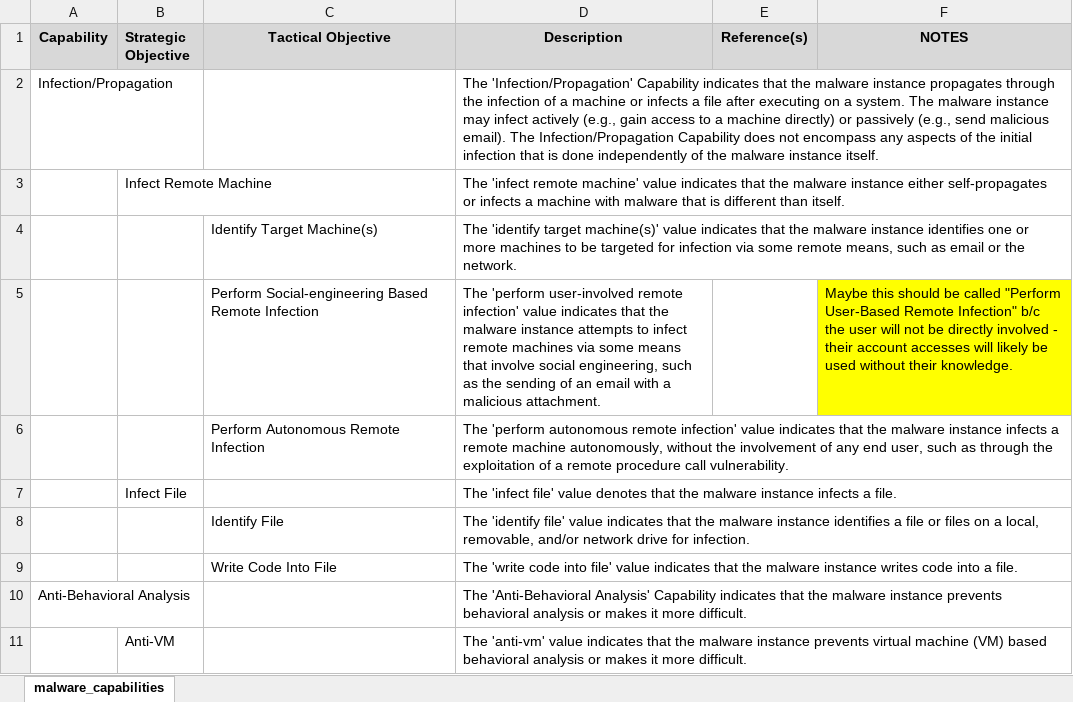
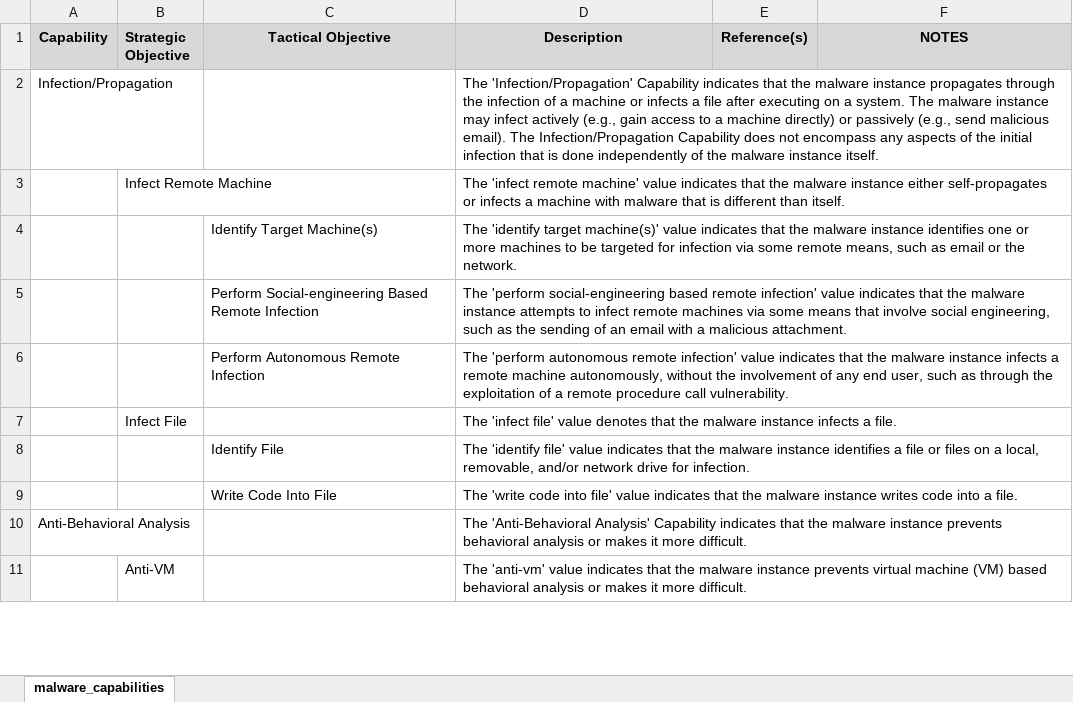
Before and after one commit to MAECProject/working-documents, an Excel workbook: mind_maps/malware_capabilities_descriptions.xlsx, sheet malware_capabilities, drawn as a sheet; only a part is shown; values as stored, in another font and other column widths than the file's, no borders; the diff covers the shown part only; the diff names each change by its address in the sheet, - before the commit and + after, or states it on an @@ line.

```diff
--- a/mind_maps/malware_capabilities_descriptions.xlsx (sheet malware_capabilities)
+++ b/mind_maps/malware_capabilities_descriptions.xlsx (sheet malware_capabilities)
-D5 (Description): The 'perform user-involved remote infection'…
+D5 (Description): The 'perform social-engineering based remote infection'…
-F5 (NOTES): Maybe this should be called "Perform User-Based Remote Infection" b/c the user will not be directly involved - their account accesses will likely be used without their knowledge.
+F5 (NOTES): (empty)
-F5 fill: #FFFF00
+F5 fill: none
```
Also changed, not shown: 19 edited cells and cell formats elsewhere in this sheet.
